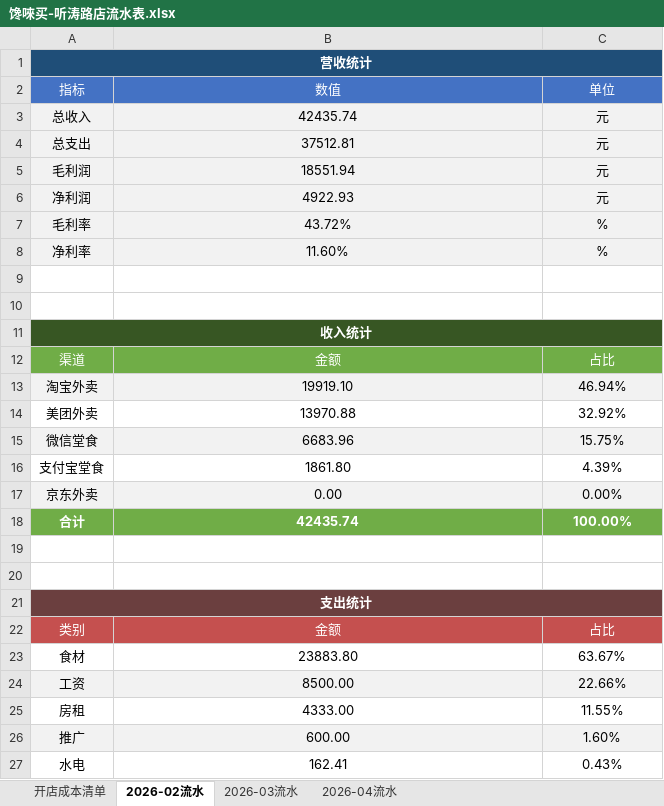
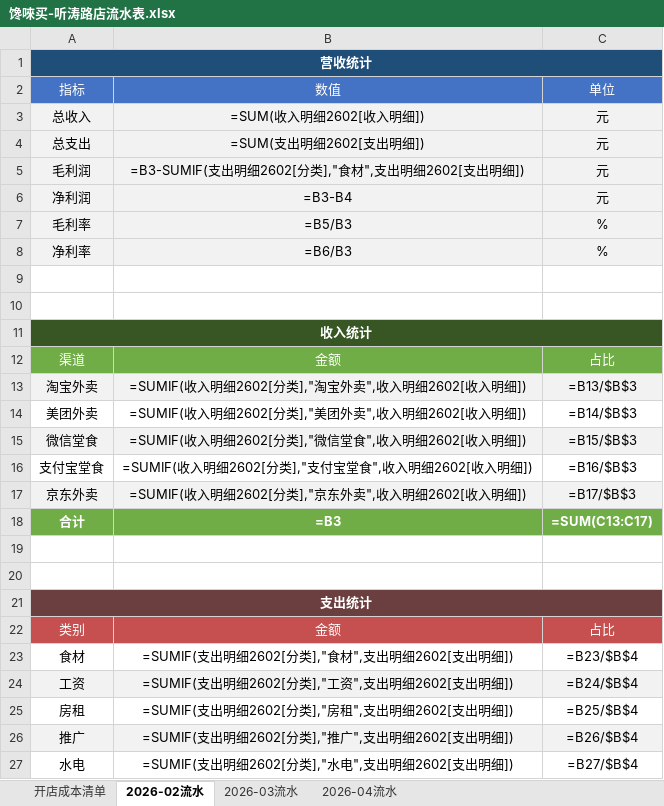
Before and after one commit to OldChicken/ChanWeiMai, an Excel workbook: 财务与流水/馋唻买-听涛路店流水表.xlsx, sheet 2026-02流水, drawn as a sheet; only a part is shown; values as stored, in another font and other column widths than the file's, no borders; formulas are shown in place of their values; table styles not drawn; the diff covers the shown part only; the diff names each change by its address in the sheet, - before the commit and + after, or states it on an @@ line.

Commit message:
fix：新增数据统计

```diff
--- a/财务与流水/馋唻买-听涛路店流水表.xlsx (sheet 2026-02流水)
+++ b/财务与流水/馋唻买-听涛路店流水表.xlsx (sheet 2026-02流水)
-B1:C1 fill: none
+B1:C1 fill: #1F4E78
-B3: 42435.74
+B3: =SUM(收入明细2602[收入明细])
-B4: 37512.81
+B4: =SUM(支出明细2602[支出明细])
-B5: 18551.94
+B5: =B3-SUMIF(支出明细2602[分类],"食材",支出明细2602[支出明细])
-B6: 4922.93
+B6: =B3-B4
-B7: 43.72%
+B7: =B5/B3
-B8: 11.60%
+B8: =B6/B3
-B11:C11 fill: none
+B11:C11 fill: #375623
-B13: 19919.10
+B13: =SUMIF(收入明细2602[分类],"淘宝外卖",收入明细2602[收入明细])
-C13: 46.94%
+C13: =B13/$B$3
-B14: 13970.88
+B14: =SUMIF(收入明细2602[分类],"美团外卖",收入明细2602[收入明细])
-C14: 32.92%
+C14: =B14/$B$3
-B15: 6683.96
+B15: =SUMIF(收入明细2602[分类],"微信堂食",收入明细2602[收入明细])
-C15: 15.75%
+C15: =B15/$B$3
-B16: 1861.80
+B16: =SUMIF(收入明细2602[分类],"支付宝堂食",收入明细2602[收入明细])
-C16: 4.39%
+C16: =B16/$B$3
-B17: 0.00
+B17: =SUMIF(收入明细2602[分类],"京东外卖",收入明细2602[收入明细])
-C17: 0.00%
+C17: =B17/$B$3
-B18: 42435.74
+B18: =B3
-C18: 100.00%
+C18: =SUM(C13:C17)
-B21:C21 fill: none
+B21:C21 fill: #6B3F3F
-B23: 23883.80
+B23: =SUMIF(支出明细2602[分类],"食材",支出明细2602[支出明细])
-C23: 63.67%
+C23: =B23/$B$4
-B24: 8500.00
+B24: =SUMIF(支出明细2602[分类],"工资",支出明细2602[支出明细])
-C24: 22.66%
+C24: =B24/$B$4
-B25: 4333.00
+B25: =SUMIF(支出明细2602[分类],"房租",支出明细2602[支出明细])
-C25: 11.55%
+C25: =B25/$B$4
-B26: 600.00
+B26: =SUMIF(支出明细2602[分类],"推广",支出明细2602[支出明细])
-C26: 1.60%
+C26: =B26/$B$4
-B27: 162.41
+B27: =SUMIF(支出明细2602[分类],"水电",支出明细2602[支出明细])
-C27: 0.43%
+C27: =B27/$B$4
```
Also changed, not shown: 4 edited cells elsewhere in this sheet.
